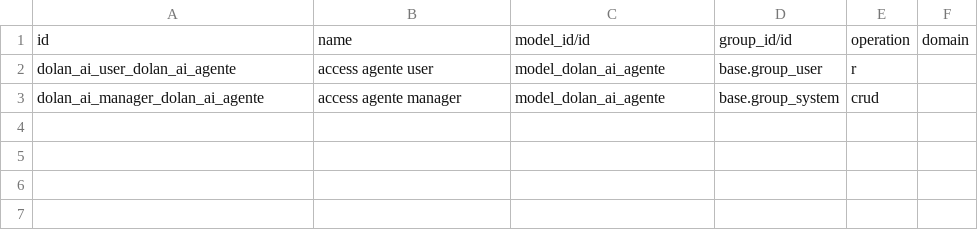
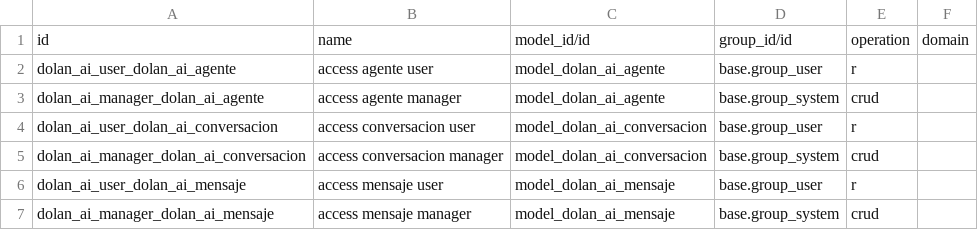
Before and after one commit to jdolan-exalink/DOLAN_odoo, a CSV file: DOLAN_ai/security/ir.access.csv, drawn as a sheet.

Commit message:
feat(dolan-ai)!: IA v2 - persistent multi-turn conversations, editable per-agent instructions, extended toolset (search_count/read/write with field allowlist), chat history UI (Discuss-style)

```diff
--- a/DOLAN_ai/security/ir.access.csv
+++ b/DOLAN_ai/security/ir.access.csv
@@ -3 +3,5 @@ dolan_ai_user_dolan_ai_agente,access agente user,model_dolan_ai_agente,base.grou
 dolan_ai_manager_dolan_ai_agente,access agente manager,model_dolan_ai_agente,base.group_system,crud,
+dolan_ai_user_dolan_ai_conversacion,access conversacion user,model_dolan_ai_conversacion,base.group_user,r,
+dolan_ai_manager_dolan_ai_conversacion,access conversacion manager,model_dolan_ai_conversacion,base.group_system,crud,
+dolan_ai_user_dolan_ai_mensaje,access mensaje user,model_dolan_ai_mensaje,base.group_user,r,
+dolan_ai_manager_dolan_ai_mensaje,access mensaje manager,model_dolan_ai_mensaje,base.group_system,crud,
```
Also changed, not shown: 4 other files.
